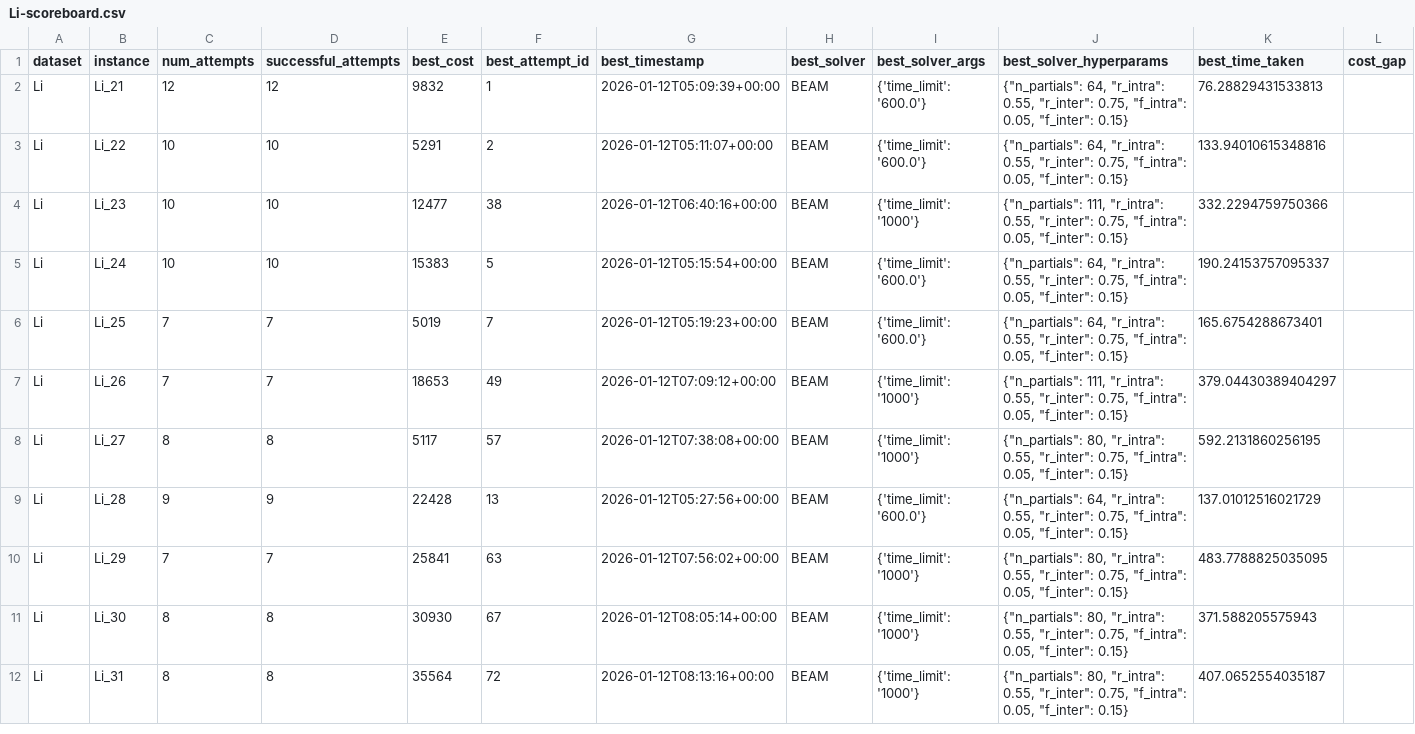
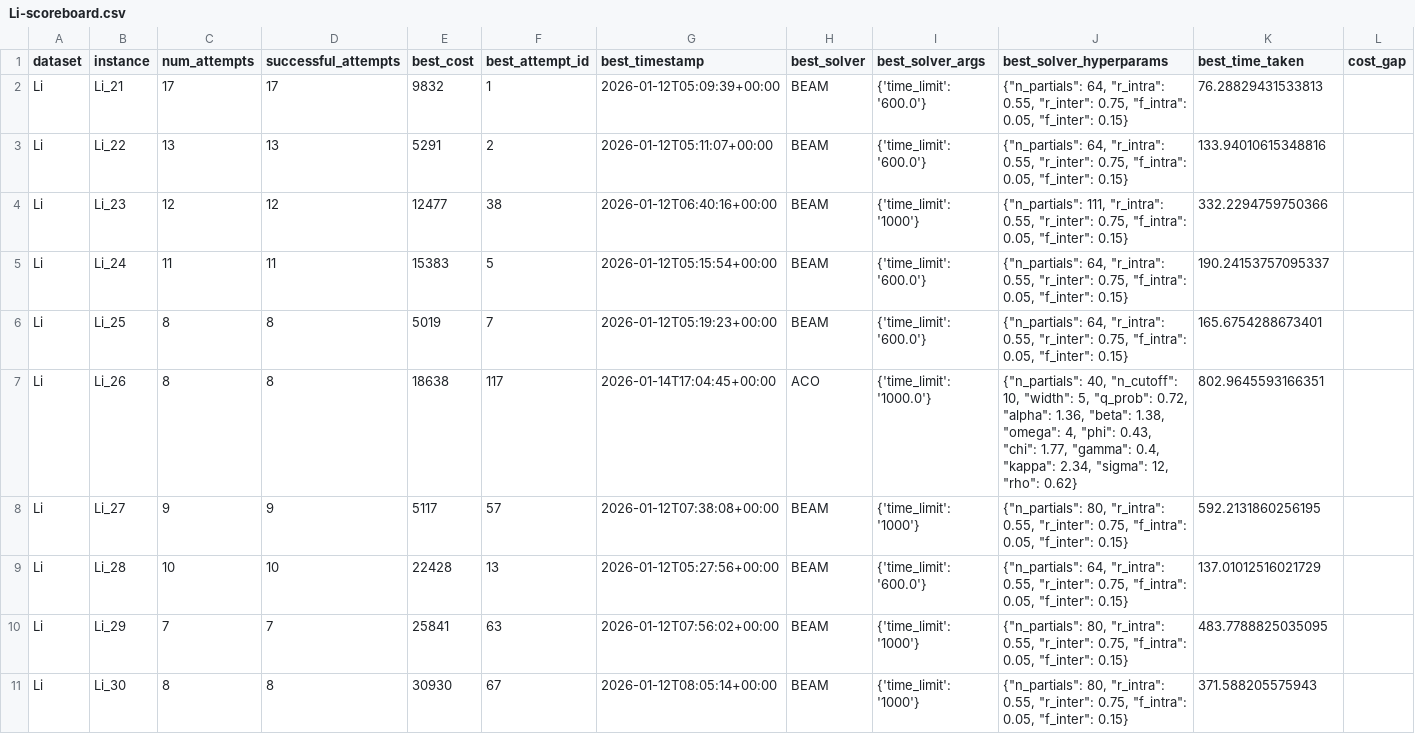
Before and after one commit to moonshineTP/People-and-Parcel-Share-a-Night, a CSV file: share_a_ride/data/benchmark/Li/Li-scoreboard.csv, drawn as a sheet; only a part is shown; the shorter side is filled out with more unchanged rows; the diff names each change by its address in the sheet, - before the commit and + after, or states it on an @@ line.

```diff
--- a/share_a_ride/data/benchmark/Li/Li-scoreboard.csv
+++ b/share_a_ride/data/benchmark/Li/Li-scoreboard.csv
-C2 (num_attempts): 12
+C2 (num_attempts): 17
-D2 (successful_attempts): 12
+D2 (successful_attempts): 17
-C3 (num_attempts): 10
+C3 (num_attempts): 13
-D3 (successful_attempts): 10
+D3 (successful_attempts): 13
-C4 (num_attempts): 10
+C4 (num_attempts): 12
-D4 (successful_attempts): 10
+D4 (successful_attempts): 12
-C5 (num_attempts): 10
+C5 (num_attempts): 11
-D5 (successful_attempts): 10
+D5 (successful_attempts): 11
-C6:C7 (num_attempts): 7
+C6:C7 (num_attempts): 8
-D6:D7 (successful_attempts): 7
+D6:D7 (successful_attempts): 8
-E7 (best_cost): 18653
+E7 (best_cost): 18638
-F7 (best_attempt_id): 49
+F7 (best_attempt_id): 117
-G7 (best_timestamp): 2026-01-12T07:09:12+00:00
+G7 (best_timestamp): 2026-01-14T17:04:45+00:00
-H7 (best_solver): BEAM
+H7 (best_solver): ACO
-I7 (best_solver_args): {'time_limit': '1000'}
+I7 (best_solver_args): {'time_limit': '1000.0'}
-J7 (best_solver_hyperparams): {"n_partials": 111, "r_intra": 0.55, "r_inter": 0.75, "f_intra": 0.05, "f_inter": 0.15}
+J7 (best_solver_hyperparams): {"n_partials": 40, "n_cutoff": 10, "width": 5, "q_prob": 0.72, "alpha": 1.36, "beta": 1.38, "omega": 4, "phi": 0.43, "chi": 1.77, "gamma": 0.4, "kappa": 2.34, "sigma": 12, "rho": 0.62}
-K7 (best_time_taken): 379.04430389404297
+K7 (best_time_taken): 802.9645593166351
-C8 (num_attempts): 8
+C8 (num_attempts): 9
-D8 (successful_attempts): 8
+D8 (successful_attempts): 9
-C9 (num_attempts): 9
+C9 (num_attempts): 10
-D9 (successful_attempts): 9
+D9 (successful_attempts): 10
```
Also changed, not shown: share_a_ride/data/benchmark/Li/Li-attempts.csv, share_a_ride/data/sanity/Hust/Hust-attempts.csv, 39 other files.
